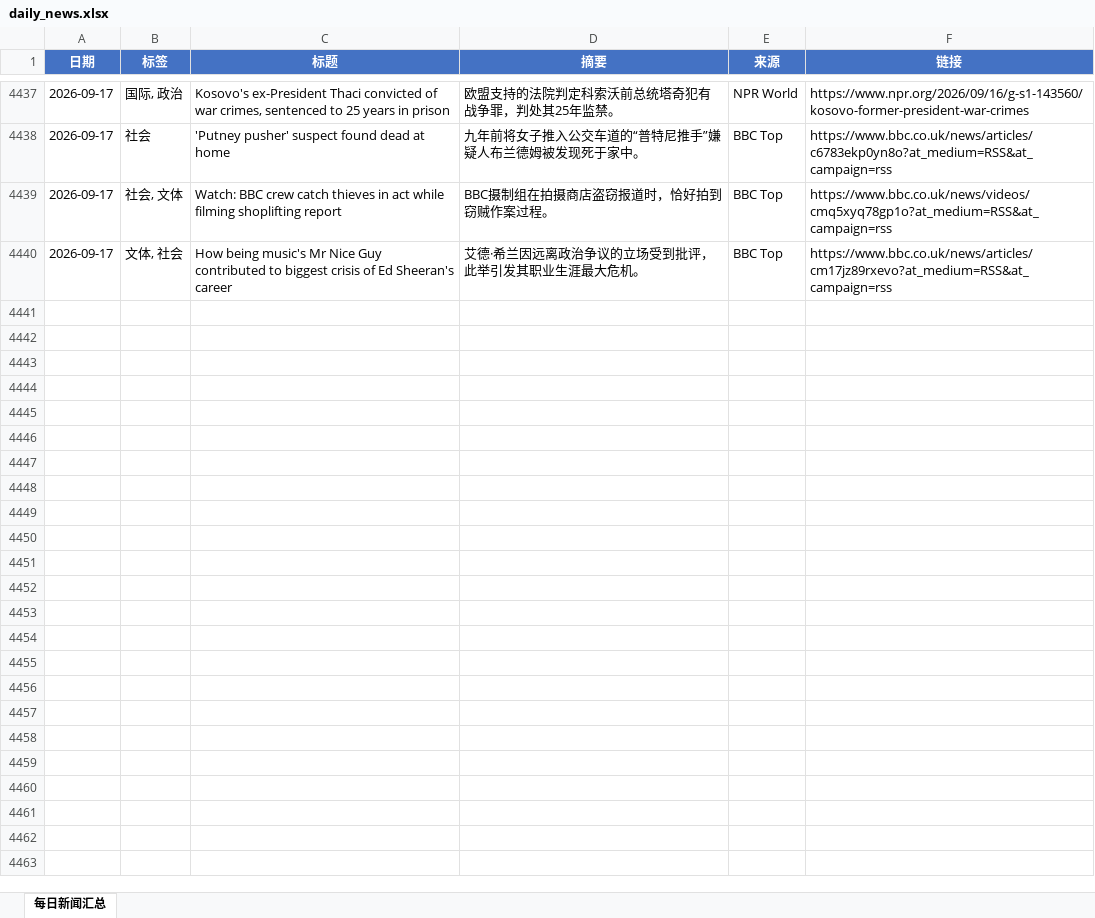
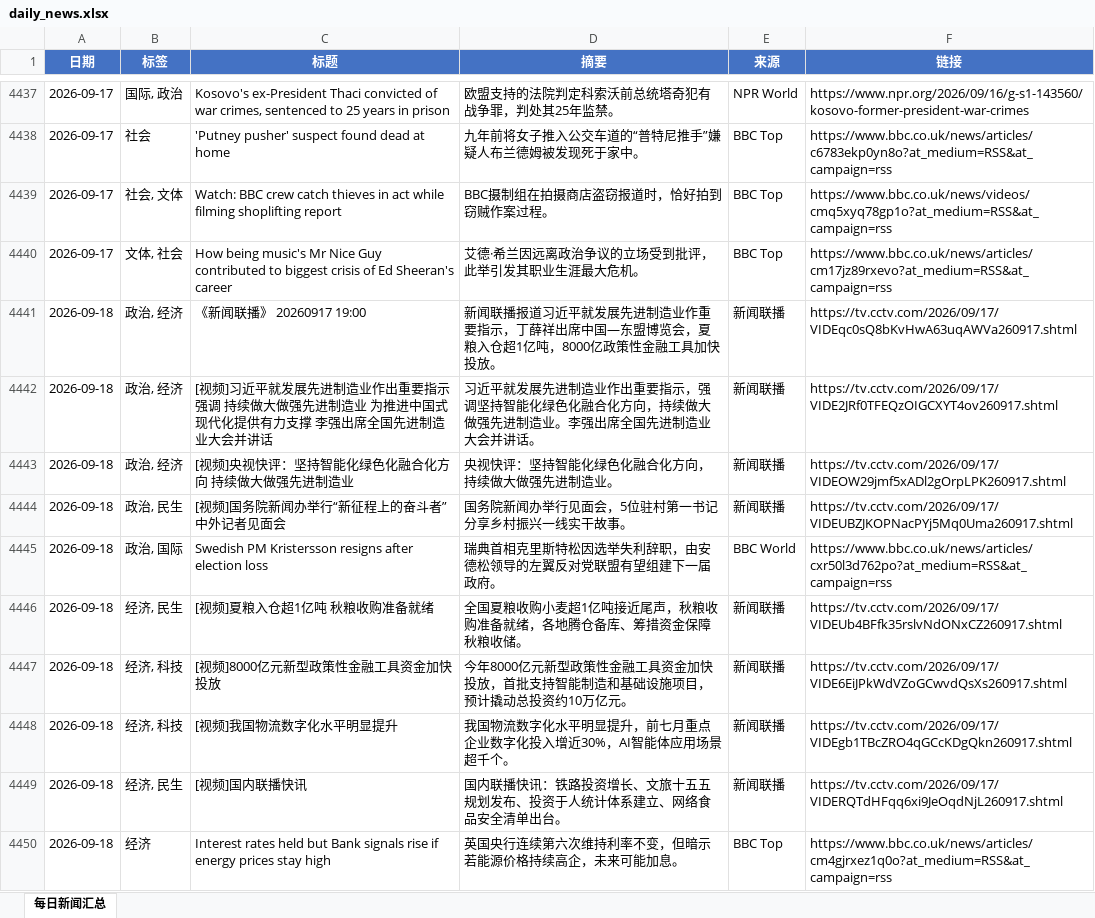
Before and after one commit to iorangejuice12138-lgtm/daily-news, an Excel workbook: data/daily_news.xlsx, sheet 每日新闻汇总, drawn as a sheet; only a part is shown, gaps mark what is left out; values as stored, in another font and other column widths than the file's, no borders; the diff covers the shown part only; the diff names each change by its address in the sheet, - before the commit and + after, or states it on an @@ line.

```diff
--- a/data/daily_news.xlsx (sheet 每日新闻汇总)
+++ b/data/daily_news.xlsx (sheet 每日新闻汇总)
+row 4441: 2026-09-18 | 政治, 经济 | 《新闻联播》 20260917 19:00 | 新闻联播报道习近平就发展先进制造业作重要指示，丁薛祥出席中国—东盟博览会，夏粮入仓超1亿吨，8000亿政策性金融工具加快投放。 | 新闻联播 | https://tv.cctv.com/2026/09/17/VIDEqc0sQ8bKvHwA63uqAWVa260917.shtml
+row 4442: 2026-09-18 | 政治, 经济 | [视频]习近平就发展先进制造业作出重要指示强调 持续做大做强先进制造业 为推进中国式现代化提供有力支撑 李强出席全国先进制造业大会并讲话 | 习近平就发展先进制造业作出重要指示，强调坚持智能化绿色化融合化方向，持续做大做强先进制造业。李强出席全国先进制造业大会并讲话。 | 新闻联播 | https://tv.cctv.com/2026/09/17/VIDE2JRf0TFEQzOIGCXYT4ov260917.shtml
+row 4443: 2026-09-18 | 政治, 经济 | [视频]央视快评：坚持智能化绿色化融合化方向 持续做大做强先进制造业 | 央视快评：坚持智能化绿色化融合化方向，持续做大做强先进制造业。 | 新闻联播 | https://tv.cctv.com/2026/09/17/VIDEOW29jmf5xADl2gOrpLPK260917.shtml
+row 4444: 2026-09-18 | 政治, 民生 | [视频]国务院新闻办举行“新征程上的奋斗者”中外记者见面会 | 国务院新闻办举行见面会，5位驻村第一书记分享乡村振兴一线实干故事。 | 新闻联播 | https://tv.cctv.com/2026/09/17/VIDEUBZJKOPNacPYj5Mq0Uma260917.shtml
+row 4445: 2026-09-18 | 政治, 国际 | Swedish PM Kristersson resigns after election loss | 瑞典首相克里斯特松因选举失利辞职，由安德松领导的左翼反对党联盟有望组建下一届政府。 | BBC World | https://www.bbc.co.uk/news/articles/cxr50l3d762po?at_medium=RSS&at_campaign=rss
+row 4446: 2026-09-18 | 经济, 民生 | [视频]夏粮入仓超1亿吨 秋粮收购准备就绪 | 全国夏粮收购小麦超1亿吨接近尾声，秋粮收购准备就绪，各地腾仓备库、筹措资金保障秋粮收储。 | 新闻联播 | https://tv.cctv.com/2026/09/17/VIDEUb4BFfk35rslvNdONxCZ260917.shtml
+row 4447: 2026-09-18 | 经济, 科技 | [视频]8000亿元新型政策性金融工具资金加快投放 | 今年8000亿元新型政策性金融工具资金加快投放，首批支持智能制造和基础设施项目，预计撬动总投资约10万亿元。 | 新闻联播 | https://tv.cctv.com/2026/09/17/VIDE6EiJPkWdVZoGCwvdQsXs260917.shtml
+row 4448: 2026-09-18 | 经济, 科技 | [视频]我国物流数字化水平明显提升 | 我国物流数字化水平明显提升，前七月重点企业数字化投入增近30%，AI智能体应用场景超千个。 | 新闻联播 | https://tv.cctv.com/2026/09/17/VIDEgb1TBcZRO4qGCcKDgQkn260917.shtml
+row 4449: 2026-09-18 | 经济, 民生 | [视频]国内联播快讯 | 国内联播快讯：铁路投资增长、文旅十五五规划发布、投资于人统计体系建立、网络食品安全清单出台。 | 新闻联播 | https://tv.cctv.com/2026/09/17/VIDERQTdHFqq6xi9JeOqdNjL260917.shtml
+row 4450: 2026-09-18 | 经济 | Interest rates held but Bank signals rise if energy prices stay high | 英国央行连续第六次维持利率不变，但暗示若能源价格持续高企，未来可能加息。 | BBC Top | https://www.bbc.co.uk/news/articles/cm4gjrxez1q0o?at_medium=RSS&at_campaign=rss
```
Also changed, not shown: 20 added rows elsewhere in this sheet, 1 other file.
